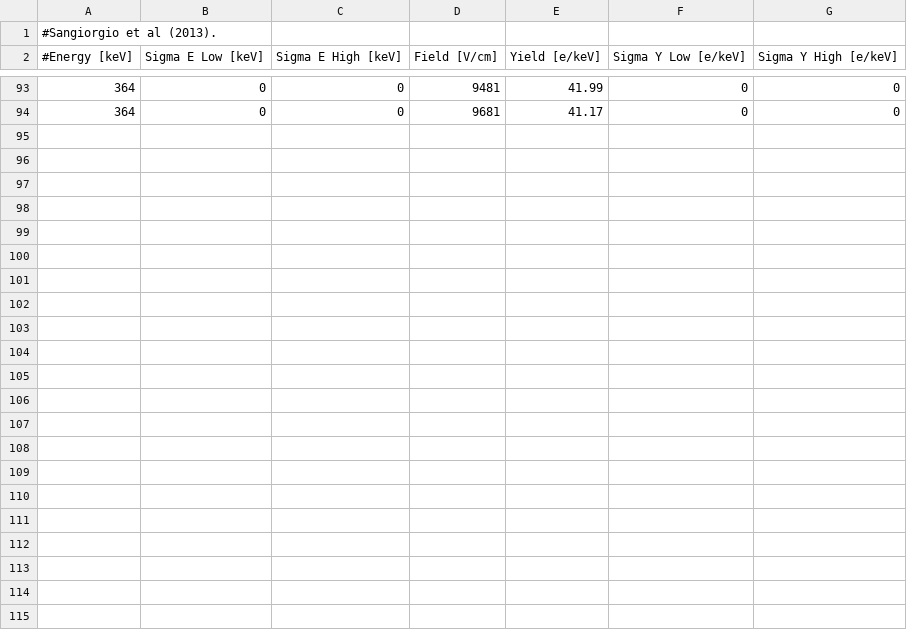
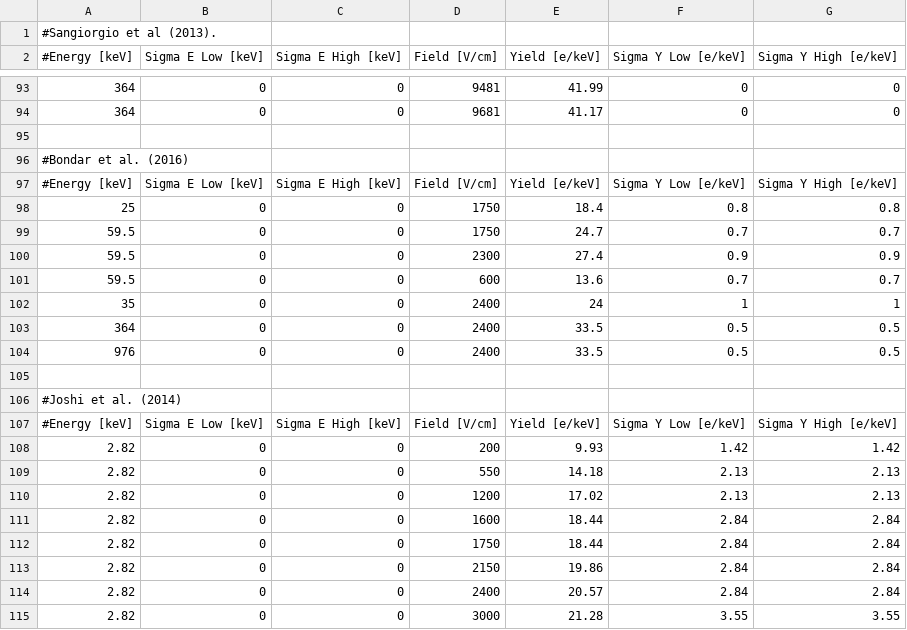
Before and after one commit to justinjmueller/MinuitFit, a CSV file: ERChargeYield.csv, drawn as a sheet; only a part is shown, gaps mark what is left out.

Commit message:
Added Bondar and Joshi data.

```diff
--- a/ERChargeYield.csv
+++ b/ERChargeYield.csv
@@ -94 +94,22 @@
 364,0,0,9681,41.17,0,0
+
+#Bondar et al. (2016)
+#Energy [keV],Sigma E Low [keV],Sigma E High [keV],Field [V/cm],Yield [e/keV],Sigma Y Low [e/keV],Sigma Y High [e/keV]
+25,0,0,1750,18.4,0.8,0.8
+59.5,0,0,1750,24.7,0.7,0.7
+59.5,0,0,2300,27.4,0.9,0.9
+59.5,0,0,600,13.6,0.7,0.7
+35,0,0,2400,24,1,1
+364,0,0,2400,33.5,0.5,0.5
+976,0,0,2400,33.5,0.5,0.5
+
+#Joshi et al. (2014)
+#Energy [keV],Sigma E Low [keV],Sigma E High [keV],Field [V/cm],Yield [e/keV],Sigma Y Low [e/keV],Sigma Y High [e/keV]
+2.82,0,0,200,9.93,1.42,1.42
+2.82,0,0,550,14.18,2.13,2.13
+2.82,0,0,1200,17.02,2.13,2.13
+2.82,0,0,1600,18.44,2.84,2.84
+2.82,0,0,1750,18.44,2.84,2.84
+2.82,0,0,2150,19.86,2.84,2.84
+2.82,0,0,2400,20.57,2.84,2.84
+2.82,0,0,3000,21.28,3.55,3.55
```
